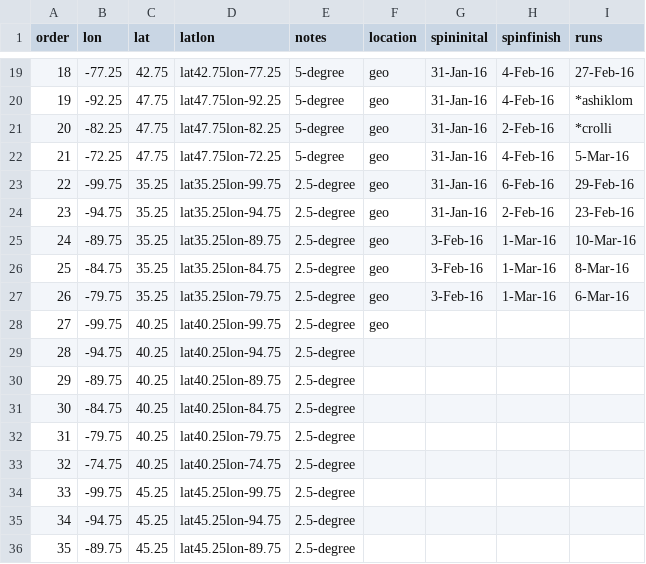
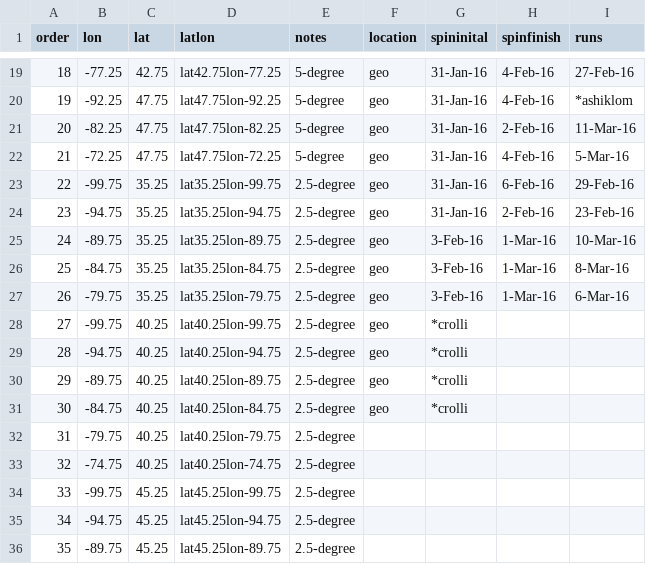
Before and after one commit to crollinson/ED_PalEON, a CSV file: MIP2_Region/0_setup/Paleon_MIP_Phase2_ED_Order_Status.csv, drawn as a sheet; only a part is shown, gaps mark what is left out.

Commit message:
another status update

```diff
--- a/MIP2_Region/0_setup/Paleon_MIP_Phase2_ED_Order_Status.csv
+++ b/MIP2_Region/0_setup/Paleon_MIP_Phase2_ED_Order_Status.csv
@@ -20,3 +20,3 @@ order,lon,lat,latlon,notes,location,spininital,spinfinish,runs
 19,-92.25,47.75,lat47.75lon-92.25,5-degree,geo,31-Jan-16,4-Feb-16,*ashiklom
-20,-82.25,47.75,lat47.75lon-82.25,5-degree,geo,31-Jan-16,2-Feb-16,*crolli
+20,-82.25,47.75,lat47.75lon-82.25,5-degree,geo,31-Jan-16,2-Feb-16,11-Mar-16
 21,-72.25,47.75,lat47.75lon-72.25,5-degree,geo,31-Jan-16,4-Feb-16,5-Mar-16
@@ -27,6 +27,6 @@ order,lon,lat,latlon,notes,location,spininital,spinfinish,runs
 26,-79.75,35.25,lat35.25lon-79.75,2.5-degree,geo,3-Feb-16,1-Mar-16,6-Mar-16
-27,-99.75,40.25,lat40.25lon-99.75,2.5-degree,geo,,,
-28,-94.75,40.25,lat40.25lon-94.75,2.5-degree,,,,
-29,-89.75,40.25,lat40.25lon-89.75,2.5-degree,,,,
-30,-84.75,40.25,lat40.25lon-84.75,2.5-degree,,,,
+27,-99.75,40.25,lat40.25lon-99.75,2.5-degree,geo,*crolli,,
+28,-94.75,40.25,lat40.25lon-94.75,2.5-degree,geo,*crolli,,
+29,-89.75,40.25,lat40.25lon-89.75,2.5-degree,geo,*crolli,,
+30,-84.75,40.25,lat40.25lon-84.75,2.5-degree,geo,*crolli,,
 31,-79.75,40.25,lat40.25lon-79.75,2.5-degree,,,,
```
